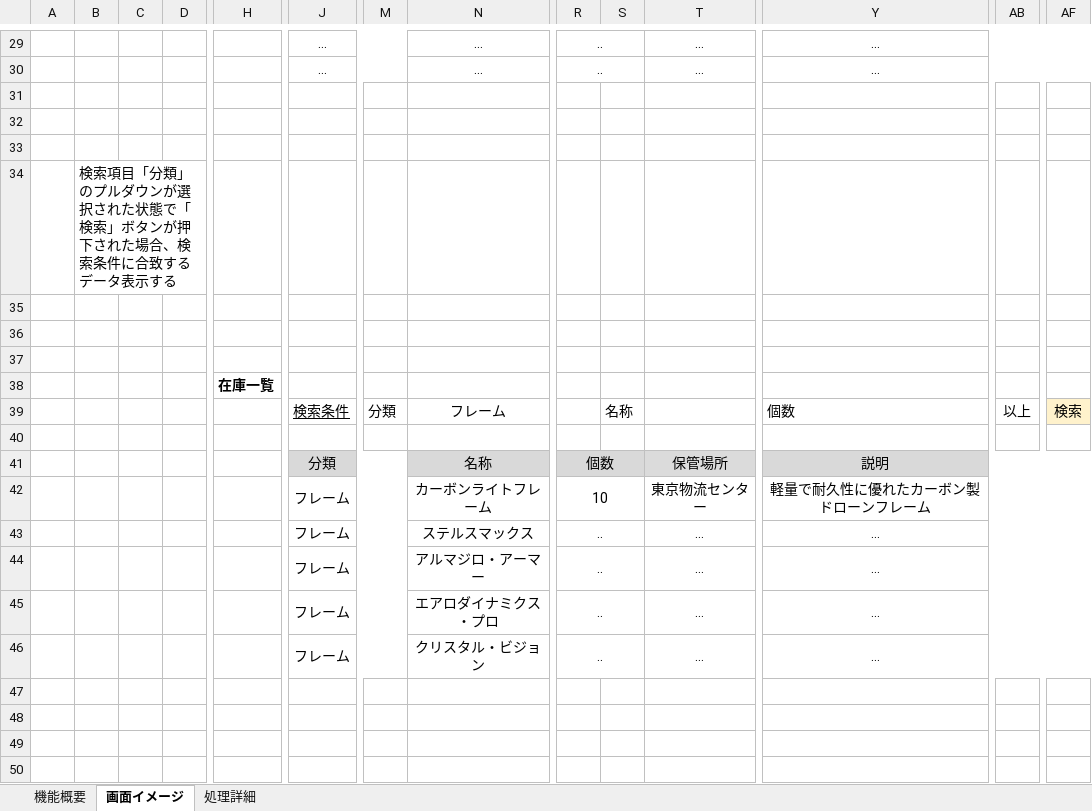
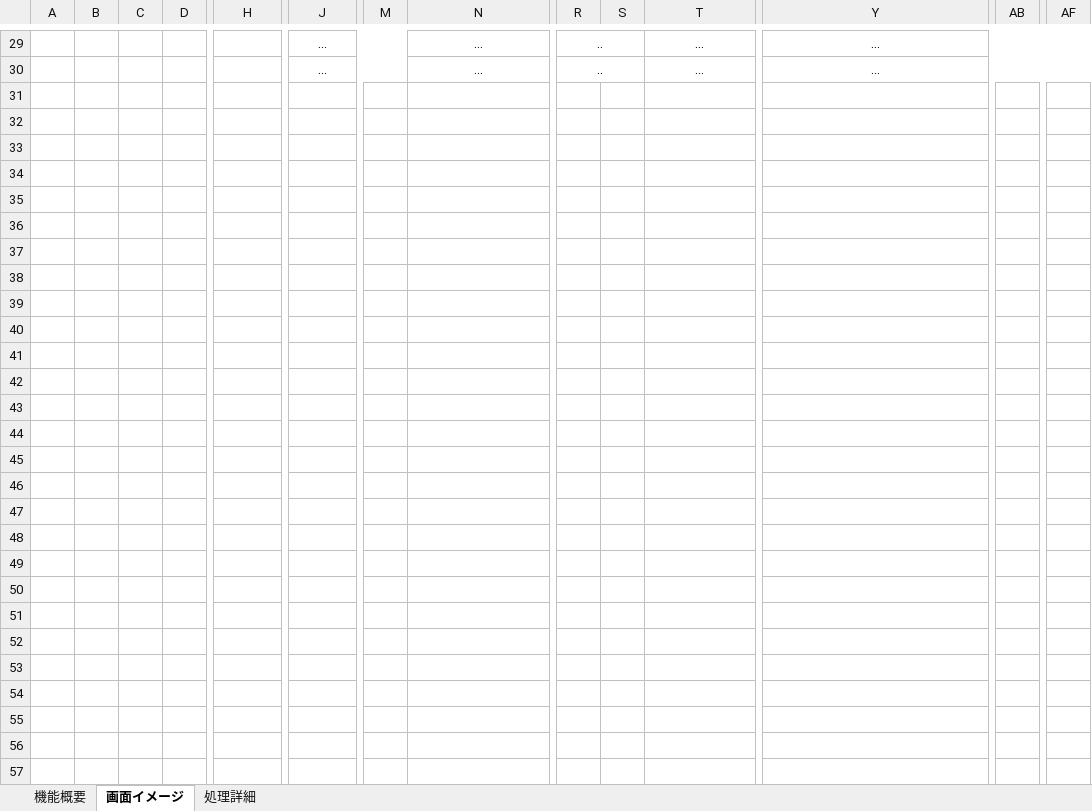
Before and after one commit to Okuma-1121/digital-ojt-development-beginner-cause-DroneInventorySystem, an Excel workbook: docs/詳細設計書/設計書_在庫一覧画面.xlsx, sheet 画面イメージ, drawn as a sheet; only a part is shown, gaps mark what is left out; values as stored, in another font and other column widths than the file's, no borders; charts and pictures not drawn; rows hold the shown columns only; the diff covers the shown part only; the diff names each change by its address in the sheet, - before the commit and + after, or states it on an @@ line.

```diff
--- a/docs/詳細設計書/設計書_在庫一覧画面.xlsx (sheet 画面イメージ)
+++ b/docs/詳細設計書/設計書_在庫一覧画面.xlsx (sheet 画面イメージ)
-row 31: (empty)
-row 32: (empty)
-row 33: (empty)
-row 34:  | 検索項目「分類」のプルダウンが選択された状態で「検索」ボタンが押下された場合、検索条件に合致するデータ表示する
-row 35: (empty)
-row 36: (empty)
-row 37: (empty)
-row 38:  |  |  |  | 在庫一覧
-row 39:  |  |  |  |  | 検索条件 | 分類 | フレーム |  | 名称 |  | 個数 | 以上 | 検索
-row 40: (empty)
-row 41:  |  |  |  |  | 分類 |  | 名称 | 個数 |  | 保管場所 | 説明
-row 42:  |  |  |  |  | フレーム |  | カーボンライトフレーム | 10 |  | 東京物流センター | 軽量で耐久性に優れたカーボン製ドローンフレーム
-row 43:  |  |  |  |  | フレーム |  | ステルスマックス | .. |  | … | …
-row 44:  |  |  |  |  | フレーム |  | アルマジロ・アーマー | .. |  | … | …
-row 45:  |  |  |  |  | フレーム |  | エアロダイナミクス・プロ | .. |  | … | …
-row 46:  |  |  |  |  | フレーム |  | クリスタル・ビジョン | .. |  | … | …
-row 47: (empty)
-row 48: (empty)
-row 49: (empty)
-row 50: (empty)
```
Also changed, not shown: 209 removed rows, 4 edited cells, cell formats and merged cells elsewhere in this sheet, sheet 処理詳細, sheet 機能概要, charts or pictures, 56 other files.
